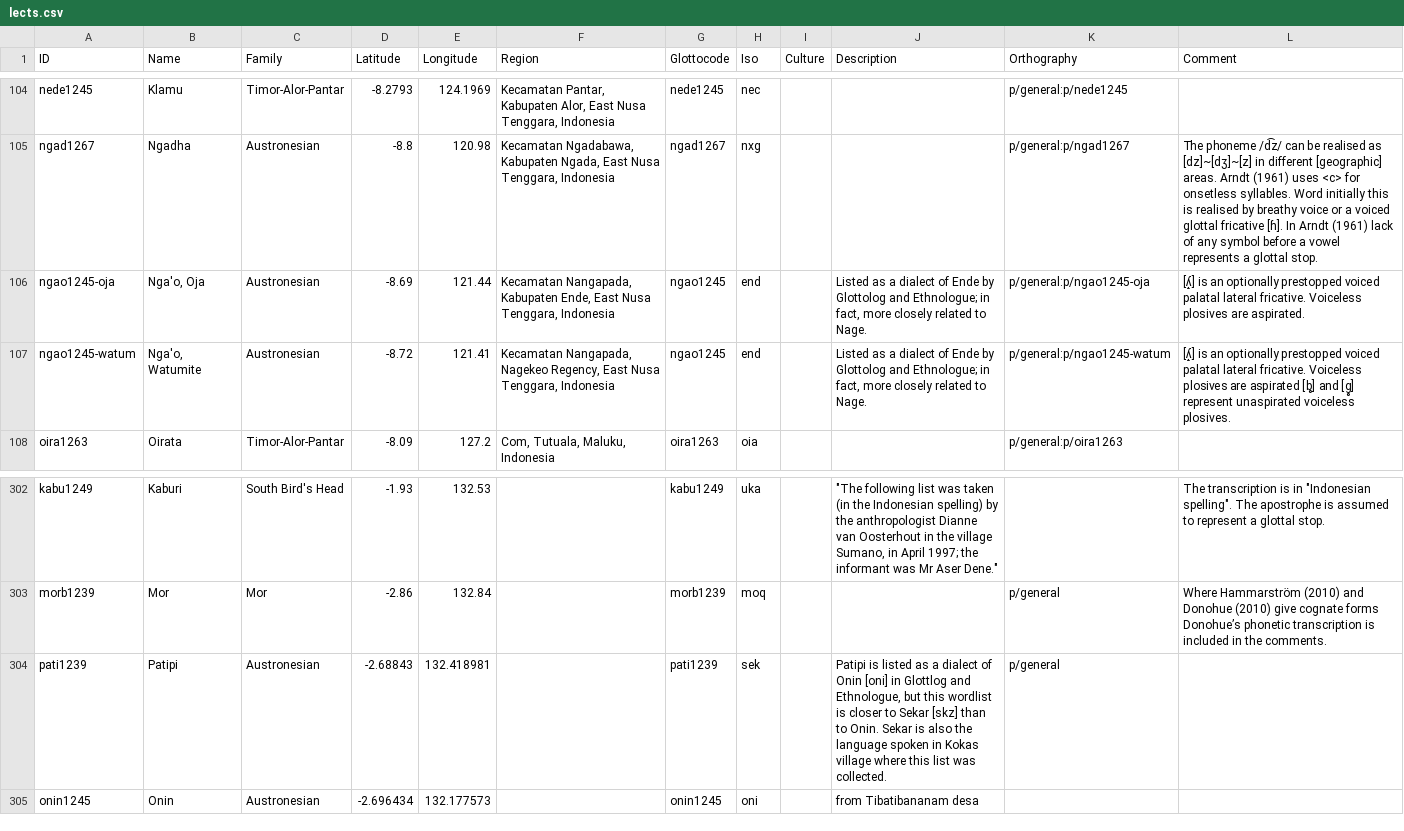
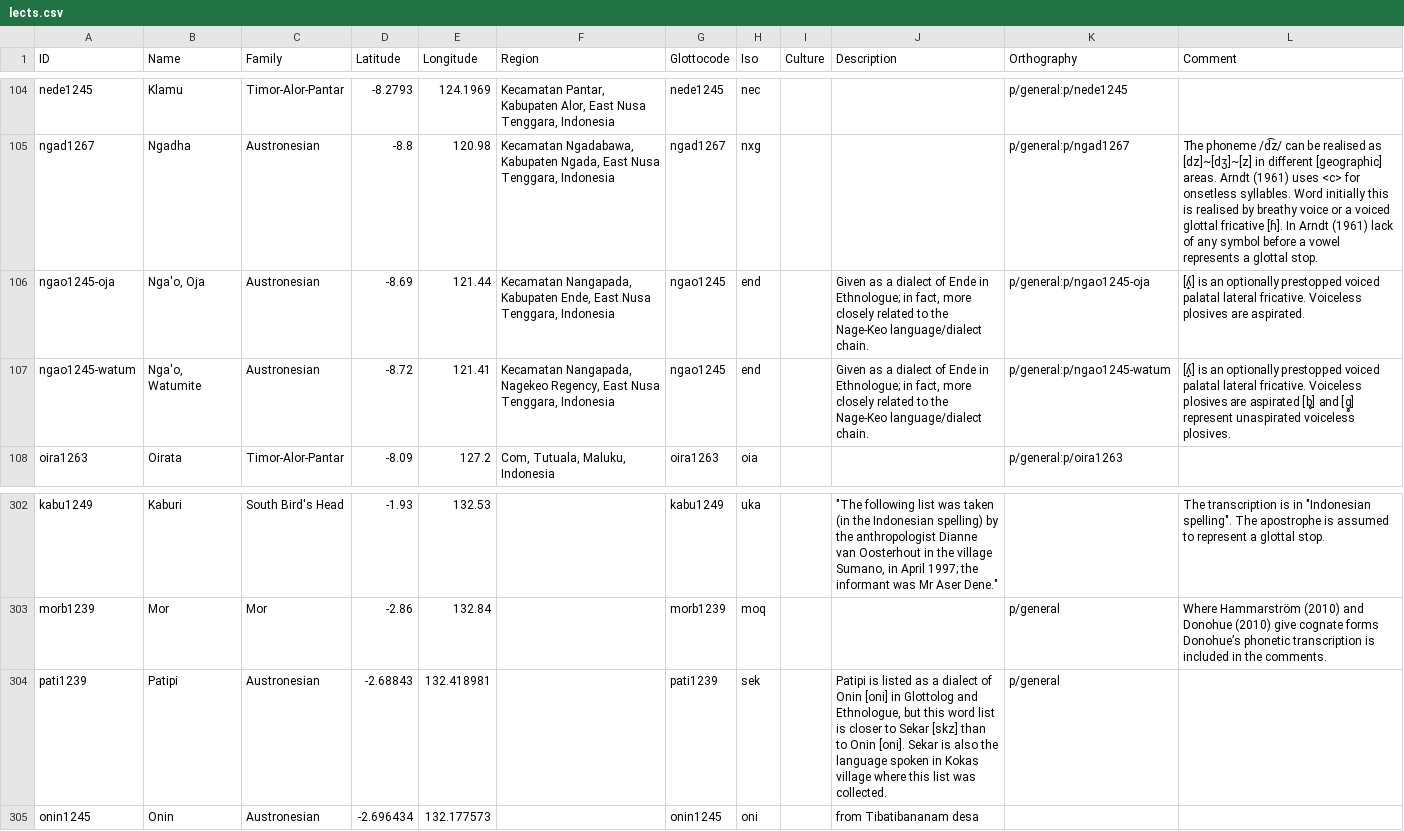
Before and after one commit to xrotwang/lexirumah-data, a CSV file: cldf/lects.csv, drawn as a sheet; only a part is shown, gaps mark what is left out.

Commit message:
update Nga'o note

```diff
--- a/cldf/lects.csv
+++ b/cldf/lects.csv
@@ -105,4 +105,4 @@ nede1245,Klamu,Timor-Alor-Pantar,-8.2793,124.1969,"Kecamatan Pantar, Kabupaten A
 ngad1267,Ngadha,Austronesian,-8.8,120.98,"Kecamatan Ngadabawa, Kabupaten Ngada, East Nusa Tenggara, Indonesia",ngad1267,nxg,,,p/general:p/ngad1267,The phoneme /d͡z/ can be realised as [dz]~[dʒ]~[z] in different [geographic] areas. Arndt (1961) uses <c> for onsetless syllables. Word initially this is realised by breathy voice or a voiced glottal fricative [ɦ]. In Arndt (1961) lack of any symbol before a vowel represents a glottal stop.
-ngao1245-oja,"Nga'o, Oja",Austronesian,-8.69,121.44,"Kecamatan Nangapada, Kabupaten Ende, East Nusa Tenggara, Indonesia",ngao1245,end,,"Listed as a dialect of Ende by Glottolog and Ethnologue; in fact, more closely related to Nage.",p/general:p/ngao1245-oja,[ʎ̝] is an optionally prestopped voiced palatal lateral fricative. Voiceless plosives are aspirated.
-ngao1245-watum,"Nga'o, Watumite",Austronesian,-8.72,121.41,"Kecamatan Nangapada, Nagekeo Regency, East Nusa Tenggara, Indonesia",ngao1245,end,,"Listed as a dialect of Ende by Glottolog and Ethnologue; in fact, more closely related to Nage.",p/general:p/ngao1245-watum,[ʎ̝] is an optionally prestopped voiced palatal lateral fricative. Voiceless plosives are aspirated [b̥] and [g̥] represent unaspirated voiceless plosives.
+ngao1245-oja,"Nga'o, Oja",Austronesian,-8.69,121.44,"Kecamatan Nangapada, Kabupaten Ende, East Nusa Tenggara, Indonesia",ngao1245,end,,"Given as a dialect of Ende in Ethnologue; in fact, more closely related to the Nage-Keo language/dialect chain.",p/general:p/ngao1245-oja,[ʎ̝] is an optionally prestopped voiced palatal lateral fricative. Voiceless plosives are aspirated.
+ngao1245-watum,"Nga'o, Watumite",Austronesian,-8.72,121.41,"Kecamatan Nangapada, Nagekeo Regency, East Nusa Tenggara, Indonesia",ngao1245,end,,"Given as a dialect of Ende in Ethnologue; in fact, more closely related to the Nage-Keo language/dialect chain.",p/general:p/ngao1245-watum,[ʎ̝] is an optionally prestopped voiced palatal lateral fricative. Voiceless plosives are aspirated [b̥] and [g̥] represent unaspirated voiceless plosives.
 oira1263,Oirata,Timor-Alor-Pantar,-8.09,127.2,"Com, Tutuala, Maluku, Indonesia",oira1263,oia,,,p/general:p/oira1263,
@@ -303,3 +303,3 @@ kabu1249,Kaburi,South Bird's Head,-1.93,132.53,,kabu1249,uka,,"""The following l
 morb1239,Mor,Mor,-2.86,132.84,,morb1239,moq,,,p/general,Where Hammarström (2010) and Donohue (2010) give cognate forms Donohue’s phonetic transcription is included in the comments.
-pati1239,Patipi,Austronesian,-2.68843,132.418981,,pati1239,sek,,"Patipi is listed as a dialect of Onin [oni] in Glottlog and Ethnologue, but this wordlist is closer to Sekar [skz] than to Onin. Sekar is also the language spoken in Kokas village where this list was collected.",p/general,
+pati1239,Patipi,Austronesian,-2.68843,132.418981,,pati1239,sek,,"Patipi is listed as a dialect of Onin [oni] in Glottolog and Ethnologue, but this word list is closer to Sekar [skz] than to Onin [oni]. Sekar is also the language spoken in Kokas village where this list was collected.",p/general,
 onin1245,Onin,Austronesian,-2.696434,132.177573,,onin1245,oni,,from Tibatibananam desa,,
```
